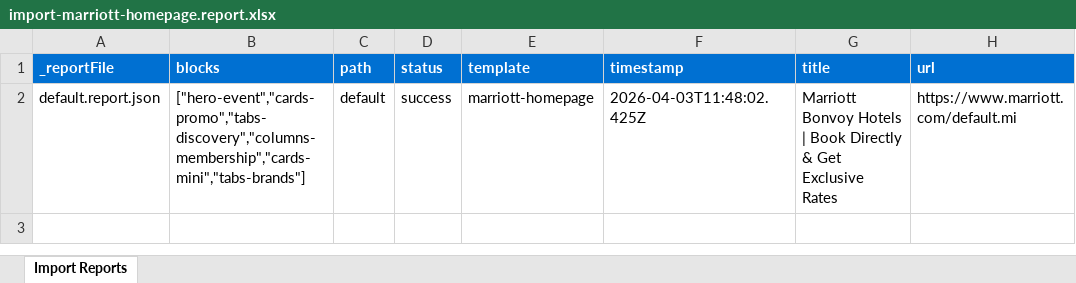
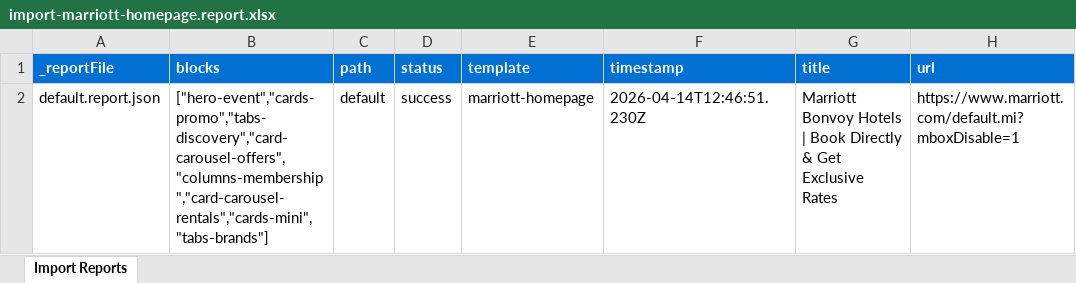
Before and after one commit to aemdemos/summit-mrt, an Excel workbook: tools/importer/reports/import-marriott-homepage.report.xlsx, sheet Import Reports, drawn as a sheet; values as stored, in another font and other column widths than the file's, no borders; the diff names each change by its address in the sheet, - before the commit and + after, or states it on an @@ line.

Commit message:
Header, Footer, Hero block and Discover tabs block
Automated migration updates generated by Experience Modernization Agent.

Changed files (14):
- blocks/footer/footer.css
- blocks/footer/footer.js
- blocks/hero-event/hero-event.css
- blocks/hero-event/hero-event.js
- blocks/search-form/search-form.css
- blocks/search-form/search-form.js
- blocks/tabs-discovery/tabs-discovery.css
- blocks/tabs-discovery/tabs-discovery.js
- blocks/tabs-discovery/tabs-tokens.css
- footer.plain.html
- tools/importer/reports/default.report.json
- tools/importer/reports/import-marriott-homepage.report.xlsx
- tools/importer/reports/reports.report.xlsx
- tools/importer/run-notarget-import.mjs

```diff
--- a/tools/importer/reports/import-marriott-homepage.report.xlsx (sheet Import Reports)
+++ b/tools/importer/reports/import-marriott-homepage.report.xlsx (sheet Import Reports)
-B2 (blocks): ["hero-event","cards-promo","tabs-discovery","columns-membership","cards-mini","tabs-brands"]
+B2 (blocks): ["hero-event","cards-promo","tabs-discovery","card-carousel-offers","columns-membership","card-carousel-rentals","cards-mini","tabs-brands"]
-F2 (timestamp): 2026-04-03T11:48:02.425Z
+F2 (timestamp): 2026-04-14T12:46:51.230Z
-H2 (url): https://www.marriott.com/default.mi
+H2 (url): https://www.marriott.com/default.mi?mboxDisable=1
```
Also changed, not shown: 13 other files.
